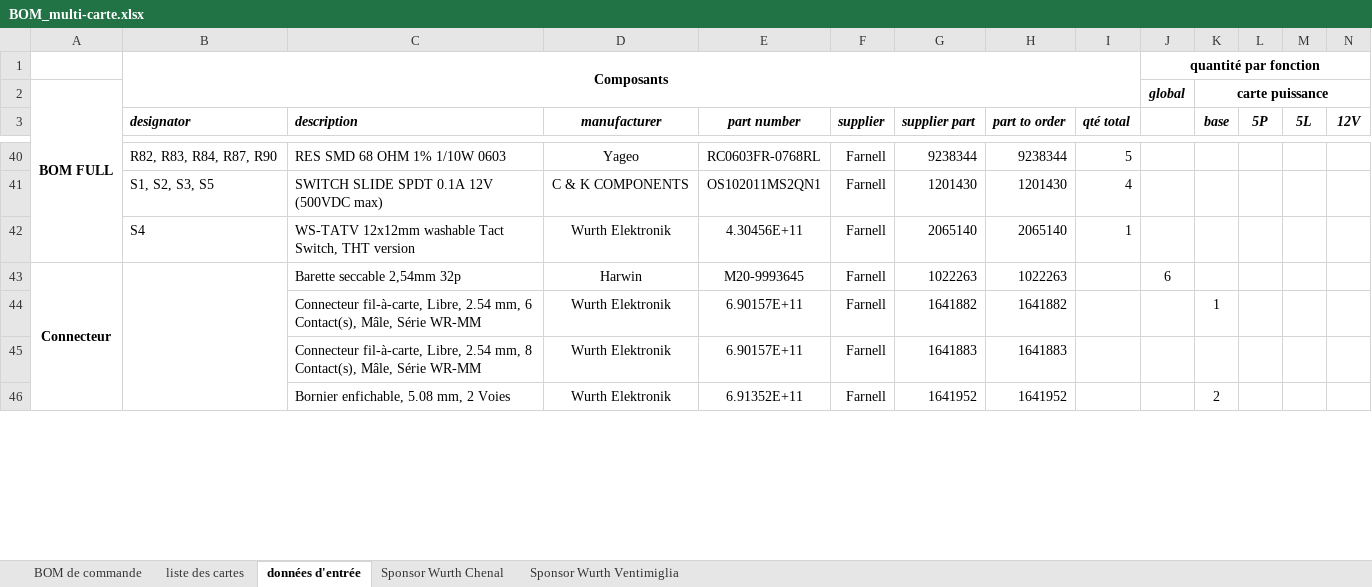
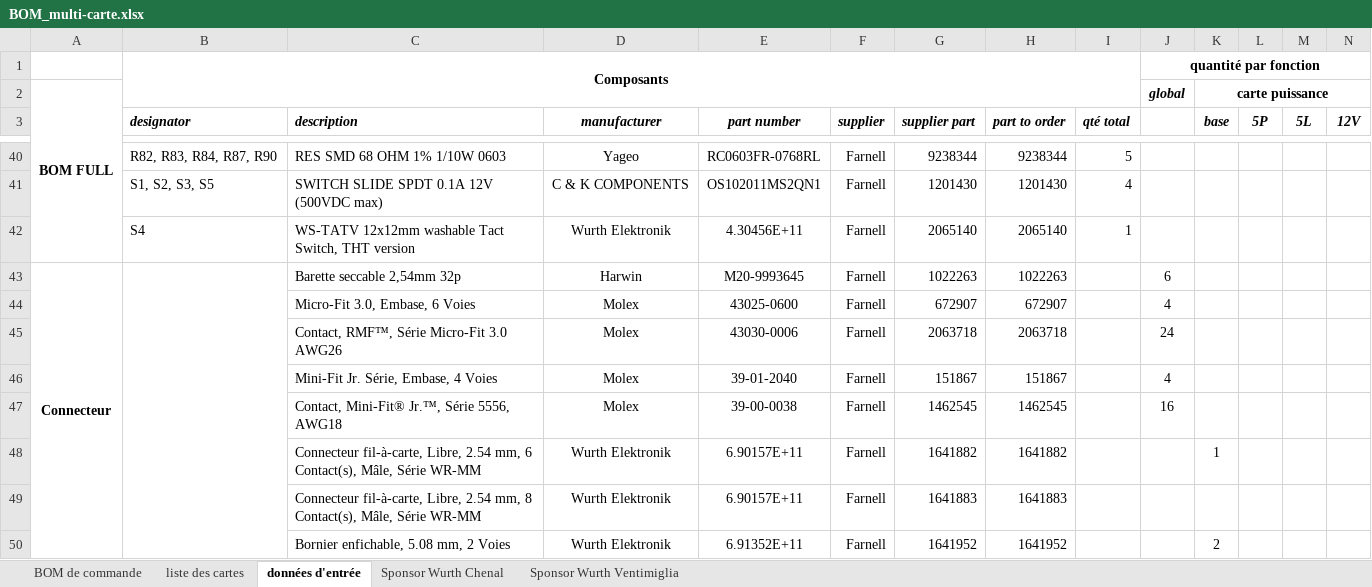
Before and after one commit to goldobot/ELEC, an Excel workbook: 2-PROJ/14-Carte_Alim_2019/Project Outputs for Carte_Alim_2019/BOM/BOM_multi-carte.xlsx, sheet données d'entrée, drawn as a sheet; only a part is shown, gaps mark what is left out; values as stored, in another font and other column widths than the file's, no borders; rows hold the shown columns only; the diff names each change by its address in the sheet, - before the commit and + after, or states it on an @@ line.

```diff
--- a/2-PROJ/14-Carte_Alim_2019/Project Outputs for Carte_Alim_2019/BOM/BOM_multi-carte.xlsx (sheet données d'entrée)
+++ b/2-PROJ/14-Carte_Alim_2019/Project Outputs for Carte_Alim_2019/BOM/BOM_multi-carte.xlsx (sheet données d'entrée)
+row 44:  |  | Micro-Fit 3.0, Embase, 6 Voies | Molex | 43025-0600 | Farnell | 672907 | 672907 |  | 4
+row 45:  |  | Contact, RMF™, Série Micro-Fit 3.0 AWG26 | Molex | 43030-0006 | Farnell | 2063718 | 2063718 |  | 24
+row 46:  |  | Mini-Fit Jr. Série, Embase, 4 Voies | Molex | 39-01-2040 | Farnell | 151867 | 151867 |  | 4
+row 47:  |  | Contact, Mini-Fit® Jr.™, Série 5556, AWG18 | Molex | 39-00-0038 | Farnell | 1462545 | 1462545 |  | 16
```
Also changed, not shown: sheet BOM de commande, sheet Sponsor Wurth Ventimiglia, sheet Sponsor Wurth Chenal, formulas that keep their value, hidden cells, 1 other file.
